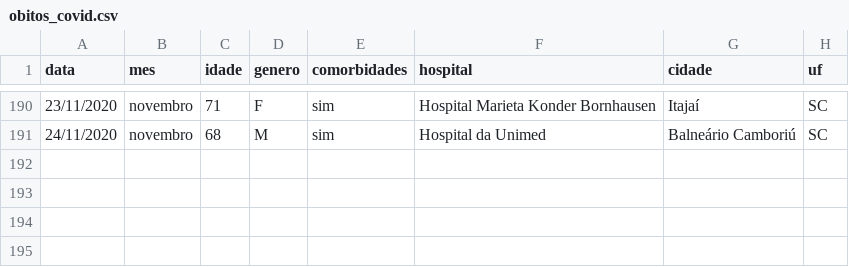
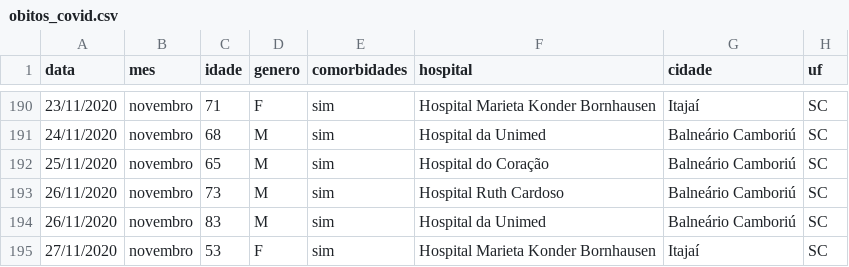
Before and after one commit to ingoramos/dashboardItj, a CSV file: obitos_covid.csv, drawn as a sheet; only a part is shown, gaps mark what is left out.

```diff
--- a/obitos_covid.csv
+++ b/obitos_covid.csv
@@ -191 +191,5 @@ data;mes;idade;genero;comorbidades;hospital;cidade;uf;
 24/11/2020;novembro;68;M;sim;Hospital da Unimed;Balneário Camboriú;SC;
+25/11/2020;novembro;65;M;sim;Hospital do Coração;Balneário Camboriú;SC;
+26/11/2020;novembro;73;M;sim;Hospital Ruth Cardoso;Balneário Camboriú;SC;
+26/11/2020;novembro;83;M;sim;Hospital da Unimed;Balneário Camboriú;SC;
+27/11/2020;novembro;53;F;sim;Hospital Marieta Konder Bornhausen;Itajaí;SC;
```
Also changed, not shown: covid_Itajai.csv, covid_bairros.csv, 1 other file.
